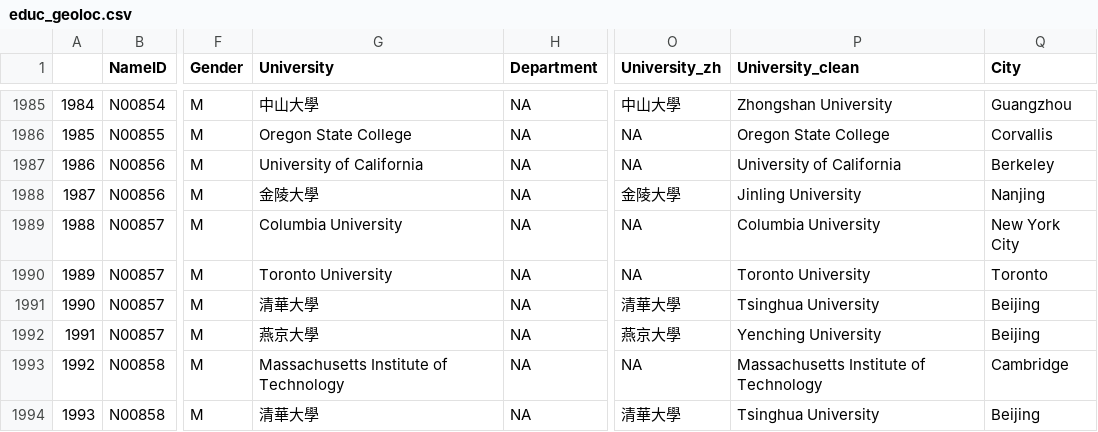
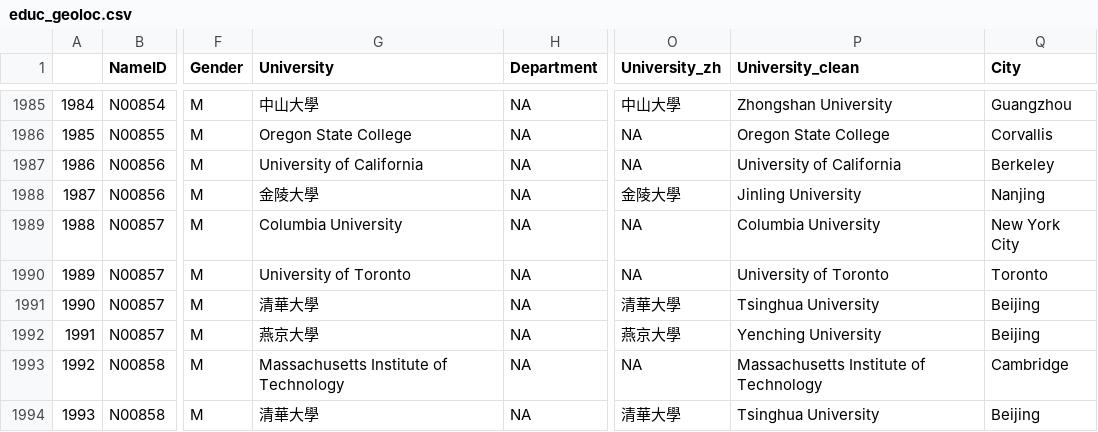
Before and after one commit to carmand03/chinese-students-us-mobility, a CSV file: data/educ_geoloc.csv, drawn as a sheet; only a part is shown, gaps mark what is left out; the diff names each change by its address in the sheet, - before the commit and + after, or states it on an @@ line.

Commit message:
Add files via upload

```diff
--- a/data/educ_geoloc.csv
+++ b/data/educ_geoloc.csv
-G1990 (University): Toronto University
+G1990 (University): University of Toronto
-P1990 (University_clean): Toronto University
+P1990 (University_clean): University of Toronto
```
